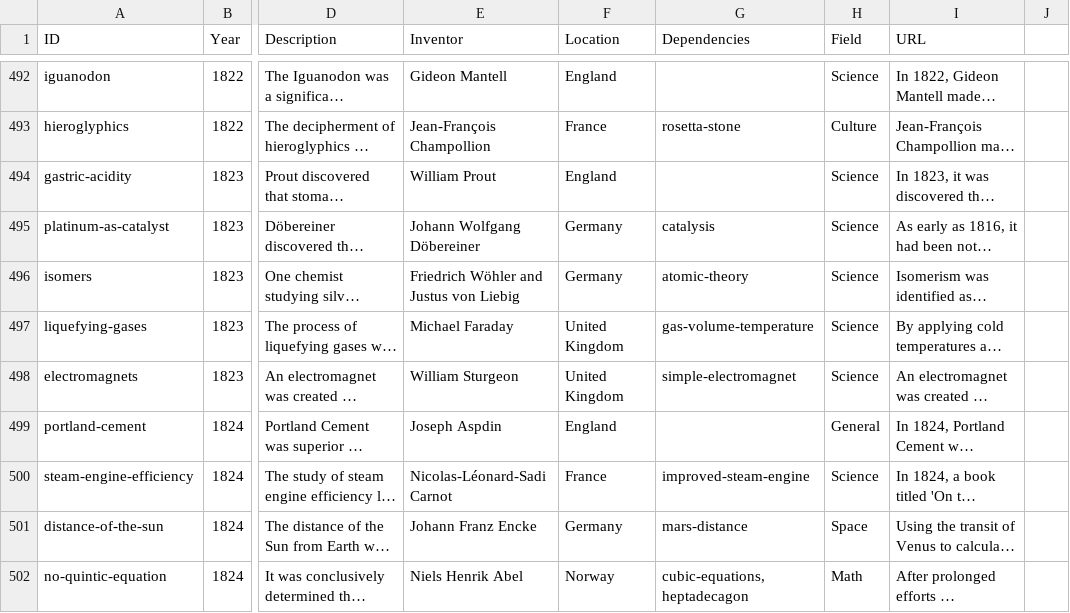
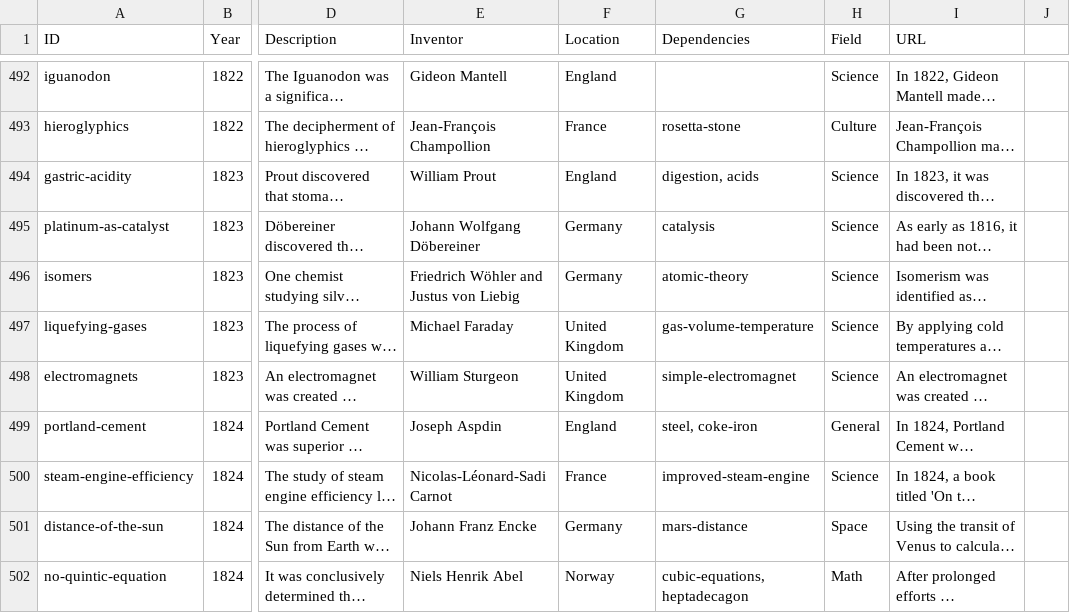
Before and after one commit to borismus/asimov, a TSV file: asimov-1850.tsv, drawn as a sheet; only a part is shown, gaps mark what is left out; long unchanged cells end in …; the diff covers the shown part only; the diff names each change by its address in the sheet, - before the commit and + after, or states it on an @@ line.

Commit message:
content rev

```diff
--- a/asimov-1850.tsv
+++ b/asimov-1850.tsv
-G494 (Dependencies): (empty)
+G494 (Dependencies): digestion, acids
-G499 (Dependencies): (empty)
+G499 (Dependencies): steel, coke-iron
```
Also changed, not shown: 35 edited cells elsewhere in this file.
